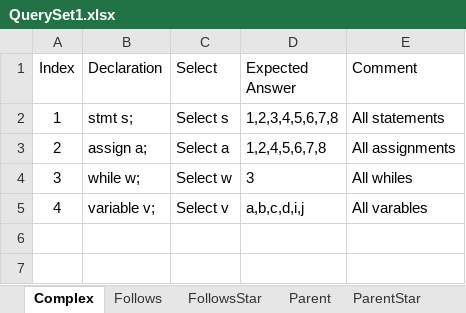
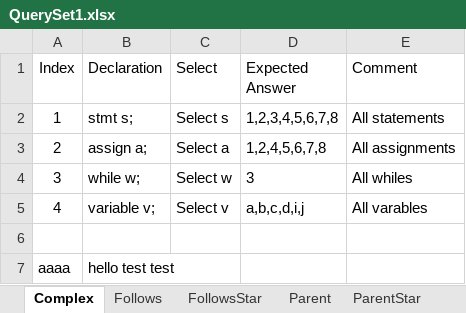
Before and after one commit to ChuaPingChan/SpaXI, an Excel workbook: AutomaticProjectTesting_Aug2015_VS2015/EmptyGeneralTesting/Release/Test1/QuerySet1.xlsx, sheet Complex, drawn as a sheet; values as stored, in another font and other column widths than the file's, no borders; the diff names each change by its address in the sheet, - before the commit and + after, or states it on an @@ line.

```diff
--- a/AutomaticProjectTesting_Aug2015_VS2015/EmptyGeneralTesting/Release/Test1/QuerySet1.xlsx (sheet Complex)
+++ b/AutomaticProjectTesting_Aug2015_VS2015/EmptyGeneralTesting/Release/Test1/QuerySet1.xlsx (sheet Complex)
+row 6: (empty)
+row 7: aaaa | hello test test
```
Also changed, not shown: 5 other files.
